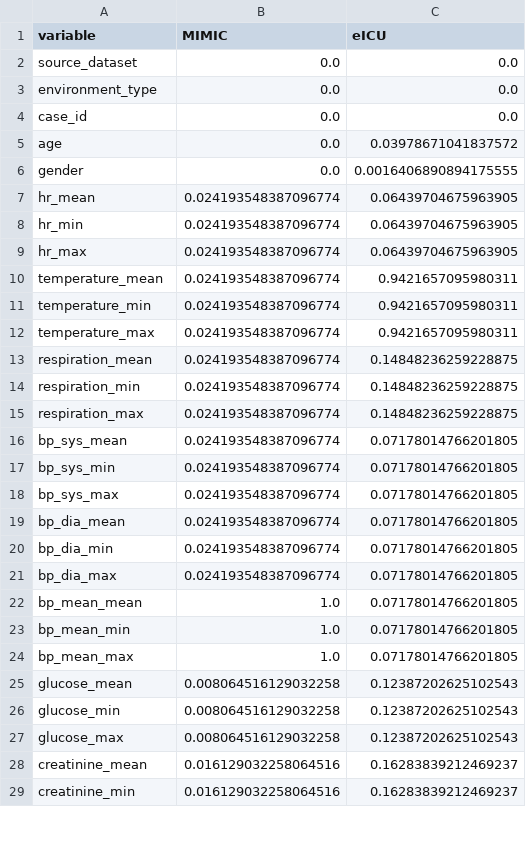
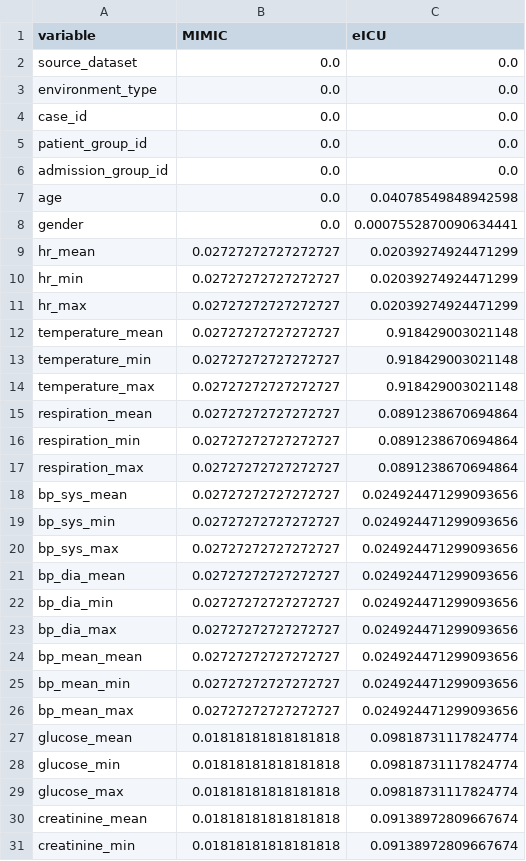
Before and after one commit to wvillegas01/salud-digital-reproducibility, a CSV file: data/aggregate_outputs/landmark_24h_missingness_by_source.csv, drawn as a sheet; only a part is shown; the diff covers the shown part only.

Commit message:
Audit primary landmark reproducibility workflow

```diff
--- a/data/aggregate_outputs/landmark_24h_missingness_by_source.csv
+++ b/data/aggregate_outputs/landmark_24h_missingness_by_source.csv
@@ -4,26 +4,28 @@ environment_type,0.0,0.0
 case_id,0.0,0.0
-age,0.0,0.03978671041837572
-gender,0.0,0.0016406890894175555
-hr_mean,0.024193548387096774,0.06439704675963905
-hr_min,0.024193548387096774,0.06439704675963905
-hr_max,0.024193548387096774,0.06439704675963905
-temperature_mean,0.024193548387096774,0.9421657095980311
-temperature_min,0.024193548387096774,0.9421657095980311
-temperature_max,0.024193548387096774,0.9421657095980311
-respiration_mean,0.024193548387096774,0.14848236259228875
-respiration_min,0.024193548387096774,0.14848236259228875
-respiration_max,0.024193548387096774,0.14848236259228875
-bp_sys_mean,0.024193548387096774,0.07178014766201805
-bp_sys_min,0.024193548387096774,0.07178014766201805
-bp_sys_max,0.024193548387096774,0.07178014766201805
-bp_dia_mean,0.024193548387096774,0.07178014766201805
-bp_dia_min,0.024193548387096774,0.07178014766201805
-bp_dia_max,0.024193548387096774,0.07178014766201805
-bp_mean_mean,1.0,0.07178014766201805
-bp_mean_min,1.0,0.07178014766201805
-bp_mean_max,1.0,0.07178014766201805
-glucose_mean,0.008064516129032258,0.12387202625102543
-glucose_min,0.008064516129032258,0.12387202625102543
-glucose_max,0.008064516129032258,0.12387202625102543
-creatinine_mean,0.016129032258064516,0.16283839212469237
-creatinine_min,0.016129032258064516,0.16283839212469237
+patient_group_id,0.0,0.0
+admission_group_id,0.0,0.0
+age,0.0,0.04078549848942598
+gender,0.0,0.0007552870090634441
+hr_mean,0.02727272727272727,0.02039274924471299
+hr_min,0.02727272727272727,0.02039274924471299
+hr_max,0.02727272727272727,0.02039274924471299
+temperature_mean,0.02727272727272727,0.918429003021148
+temperature_min,0.02727272727272727,0.918429003021148
+temperature_max,0.02727272727272727,0.918429003021148
+respiration_mean,0.02727272727272727,0.0891238670694864
+respiration_min,0.02727272727272727,0.0891238670694864
+respiration_max,0.02727272727272727,0.0891238670694864
+bp_sys_mean,0.02727272727272727,0.024924471299093656
+bp_sys_min,0.02727272727272727,0.024924471299093656
+bp_sys_max,0.02727272727272727,0.024924471299093656
+bp_dia_mean,0.02727272727272727,0.024924471299093656
+bp_dia_min,0.02727272727272727,0.024924471299093656
+bp_dia_max,0.02727272727272727,0.024924471299093656
+bp_mean_mean,0.02727272727272727,0.024924471299093656
+bp_mean_min,0.02727272727272727,0.024924471299093656
+bp_mean_max,0.02727272727272727,0.024924471299093656
+glucose_mean,0.01818181818181818,0.09818731117824774
+glucose_min,0.01818181818181818,0.09818731117824774
+glucose_max,0.01818181818181818,0.09818731117824774
+creatinine_mean,0.01818181818181818,0.09138972809667674
+creatinine_min,0.01818181818181818,0.09138972809667674
```
Also changed, not shown: 26 edited cells elsewhere in this file, data/aggregate_outputs/landmark_24h_shared_feature_list.csv, data/aggregate_outputs/landmark_24h_shared_feature_metrics.csv, 30 other files.
